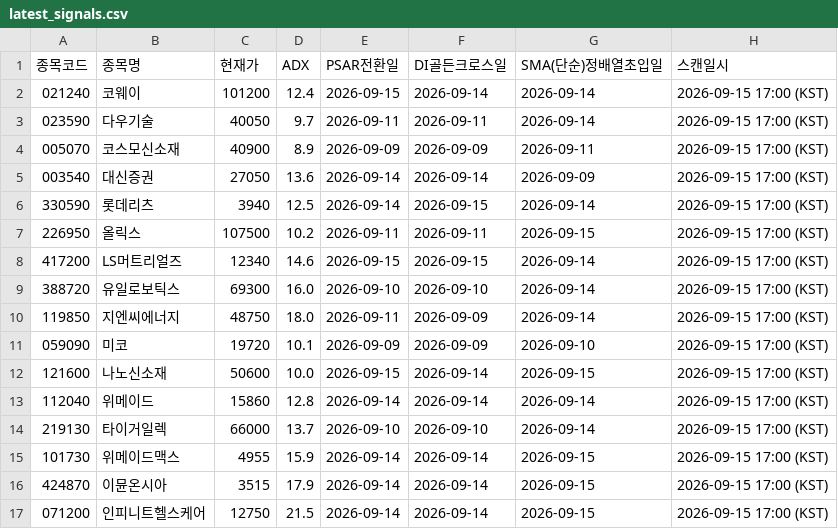
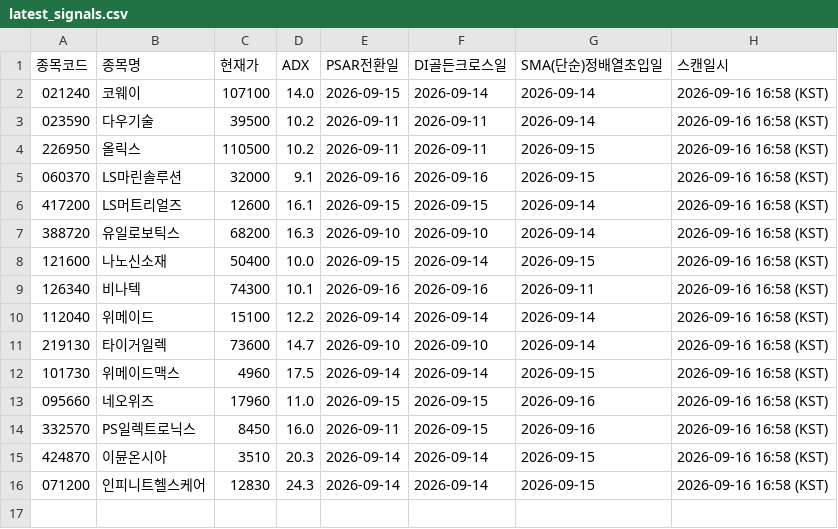
Before and after one commit to CSKIM12/DMI_PSAR_MA_signal, a CSV file: results/latest_signals.csv, drawn as a sheet.

```diff
--- a/results/latest_signals.csv
+++ b/results/latest_signals.csv
@@ -1,17 +1,16 @@
 종목코드,종목명,현재가,ADX,PSAR전환일,DI골든크로스일,SMA(단순)정배열초입일,스캔일시
-021240,코웨이,101200,12.4,2026-09-15,2026-09-14,2026-09-14,2026-09-15 17:00 (KST)
-023590,다우기술,40050,9.7,2026-09-11,2026-09-11,2026-09-14,2026-09-15 17:00 (KST)
-005070,코스모신소재,40900,8.9,2026-09-09,2026-09-09,2026-09-11,2026-09-15 17:00 (KST)
-003540,대신증권,27050,13.6,2026-09-14,2026-09-14,2026-09-09,2026-09-15 17:00 (KST)
-330590,롯데리츠,3940,12.5,2026-09-14,2026-09-15,2026-09-14,2026-09-15 17:00 (KST)
-226950,올릭스,107500,10.2,2026-09-11,2026-09-11,2026-09-15,2026-09-15 17:00 (KST)
-417200,LS머트리얼즈,12340,14.6,2026-09-15,2026-09-15,2026-09-14,2026-09-15 17:00 (KST)
-388720,유일로보틱스,69300,16.0,2026-09-10,2026-09-10,2026-09-14,2026-09-15 17:00 (KST)
-119850,지엔씨에너지,48750,18.0,2026-09-11,2026-09-09,2026-09-14,2026-09-15 17:00 (KST)
-059090,미코,19720,10.1,2026-09-09,2026-09-09,2026-09-10,2026-09-15 17:00 (KST)
-121600,나노신소재,50600,10.0,2026-09-15,2026-09-14,2026-09-15,2026-09-15 17:00 (KST)
-112040,위메이드,15860,12.8,2026-09-14,2026-09-14,2026-09-14,2026-09-15 17:00 (KST)
-219130,타이거일렉,66000,13.7,2026-09-10,2026-09-10,2026-09-14,2026-09-15 17:00 (KST)
-101730,위메이드맥스,4955,15.9,2026-09-14,2026-09-14,2026-09-15,2026-09-15 17:00 (KST)
-424870,이뮨온시아,3515,17.9,2026-09-14,2026-09-14,2026-09-15,2026-09-15 17:00 (KST)
-071200,인피니트헬스케어,12750,21.5,2026-09-14,2026-09-14,2026-09-15,2026-09-15 17:00 (KST)
+021240,코웨이,107100,14.0,2026-09-15,2026-09-14,2026-09-14,2026-09-16 16:58 (KST)
+023590,다우기술,39500,10.2,2026-09-11,2026-09-11,2026-09-14,2026-09-16 16:58 (KST)
+226950,올릭스,110500,10.2,2026-09-11,2026-09-11,2026-09-15,2026-09-16 16:58 (KST)
+060370,LS마린솔루션,32000,9.1,2026-09-16,2026-09-16,2026-09-15,2026-09-16 16:58 (KST)
+417200,LS머트리얼즈,12600,16.1,2026-09-15,2026-09-15,2026-09-14,2026-09-16 16:58 (KST)
+388720,유일로보틱스,68200,16.3,2026-09-10,2026-09-10,2026-09-14,2026-09-16 16:58 (KST)
+121600,나노신소재,50400,10.0,2026-09-15,2026-09-14,2026-09-15,2026-09-16 16:58 (KST)
+126340,비나텍,74300,10.1,2026-09-16,2026-09-16,2026-09-11,2026-09-16 16:58 (KST)
+112040,위메이드,15100,12.2,2026-09-14,2026-09-14,2026-09-14,2026-09-16 16:58 (KST)
+219130,타이거일렉,73600,14.7,2026-09-10,2026-09-10,2026-09-14,2026-09-16 16:58 (KST)
+101730,위메이드맥스,4960,17.5,2026-09-14,2026-09-14,2026-09-15,2026-09-16 16:58 (KST)
+095660,네오위즈,17960,11.0,2026-09-15,2026-09-15,2026-09-16,2026-09-16 16:58 (KST)
+332570,PS일렉트로닉스,8450,16.0,2026-09-11,2026-09-15,2026-09-16,2026-09-16 16:58 (KST)
+424870,이뮨온시아,3510,20.3,2026-09-14,2026-09-14,2026-09-15,2026-09-16 16:58 (KST)
+071200,인피니트헬스케어,12830,24.3,2026-09-14,2026-09-14,2026-09-15,2026-09-16 16:58 (KST)
```
Also changed, not shown: 1 other file.
